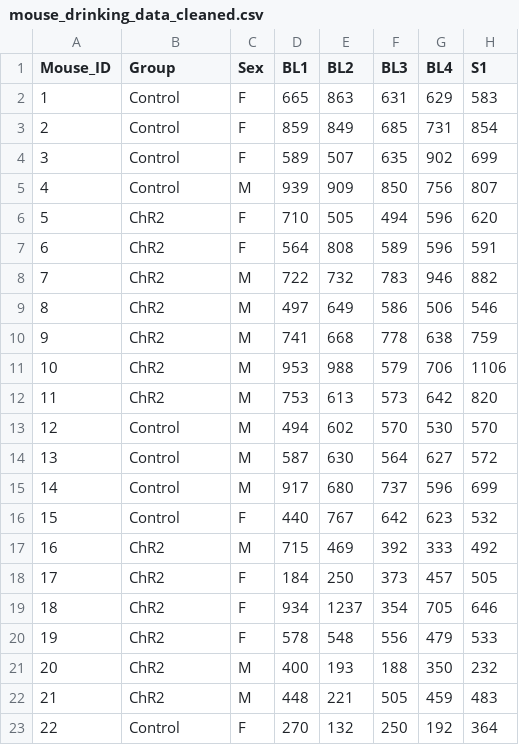
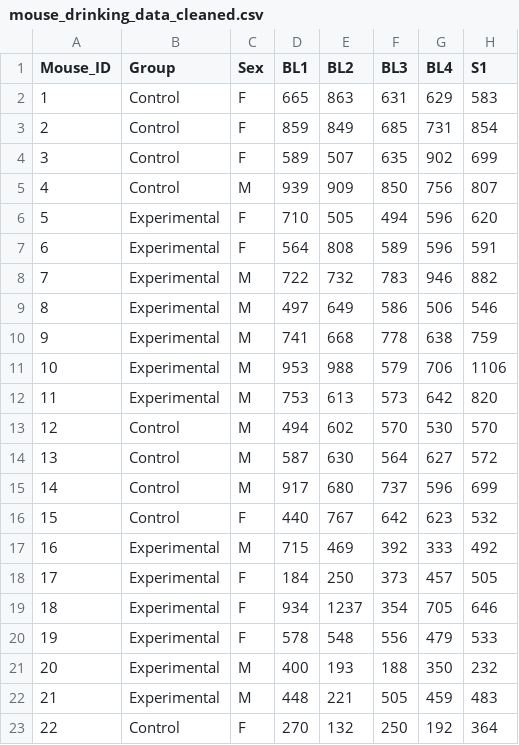
Before and after one commit to jirvingphd/hypothesis_testing_lessons, a CSV file: Neuroscience/mouse_drinking_data_cleaned.csv, drawn as a sheet; only a part is shown; the diff names each change by its address in the sheet, - before the commit and + after, or states it on an @@ line.

Commit message:
Made final vers clean data

```diff
--- a/Neuroscience/mouse_drinking_data_cleaned.csv
+++ b/Neuroscience/mouse_drinking_data_cleaned.csv
-B6:B12 (Group): ChR2
+B6:B12 (Group): Experimental
-B17:B22 (Group): ChR2
+B17:B22 (Group): Experimental
```
Also changed, not shown: 1 other file.
